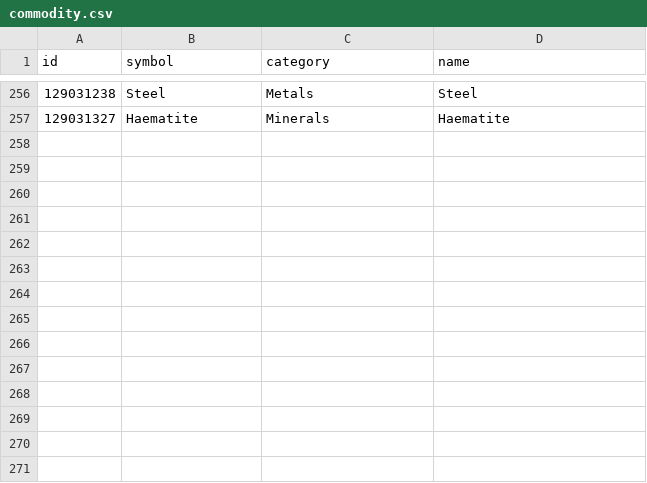
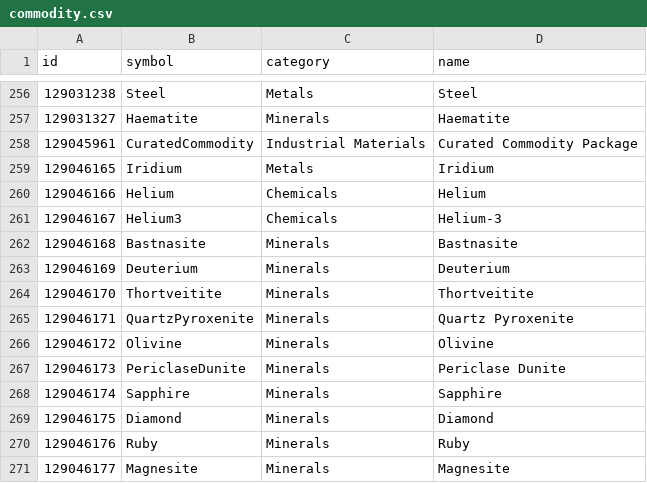
Before and after one commit to fredjk-gh/ObservatoryPlugins, a CSV file: PluginCommon/Resources/commodity.csv, drawn as a sheet; only a part is shown, gaps mark what is left out; the diff names each change by its address in the sheet, - before the commit and + after, or states it on an @@ line.

Commit message:
[PluginCommon] Assorted and various additions
* Changes to CollapsibleGroupBox to support popping out and a generic Popout form to contain them. Plus additional changes for better ToolTip handling.
* Added an extension method for ListView to handle proper column width scaling (shamelessly adapted from StackOverflow).
* ThemeableImageLabel: Some further attempts to prevent wrapping when autosizing.
* Improvements to rendering of the ThemeableProgressBar.
* Added additional methods to UIFormatter.
* Added CargoHelper logic and classes for providing static SRV and commodity details.
* Moved some static factory methods for DGVImageLabelCell out of Aggregator into DGVImageLabelCell directly for broader use.
* Moved a number of additional constants into JournalConstants.
Roughly speaking, changes include:
* Fix the polling wait for Spansh response to be non-blocking.
* Added image for planetary mining signals.
* Fixed version number padding.
* Added plugin guids/awareness for new plugins to the tracker (communicator, photographer, tinker)
* Caught up on FDevIds changes:
    * new commodities for Rhino release
    * new shipyard and outfitting ids through Rhino release. (The Anaconda Mk II changes aren't available yet.)
    * New SAA signals
    * New system allegiances.
* Added an EnableLogging property (defaulting to false) to the DebugLogger -- this is still a WIP.

```diff
--- a/PluginCommon/Resources/commodity.csv
+++ b/PluginCommon/Resources/commodity.csv
+row 258: 129045961 | CuratedCommodity | Industrial Materials | Curated Commodity Package
+row 259: 129046165 | Iridium | Metals | Iridium
+row 260: 129046166 | Helium | Chemicals | Helium
+row 261: 129046167 | Helium3 | Chemicals | Helium-3
+row 262: 129046168 | Bastnasite | Minerals | Bastnasite
+row 263: 129046169 | Deuterium | Minerals | Deuterium
+row 264: 129046170 | Thortveitite | Minerals | Thortveitite
+row 265: 129046171 | QuartzPyroxenite | Minerals | Quartz Pyroxenite
+row 266: 129046172 | Olivine | Minerals | Olivine
+row 267: 129046173 | PericlaseDunite | Minerals | Periclase Dunite
+row 268: 129046174 | Sapphire | Minerals | Sapphire
+row 269: 129046175 | Diamond | Minerals | Diamond
+row 270: 129046176 | Ruby | Minerals | Ruby
+row 271: 129046177 | Magnesite | Minerals | Magnesite
```
Also changed, not shown: PluginCommon/Resources/rare_commodity.csv, PluginCommon/Resources/saa_signals.csv, 30 other files.
